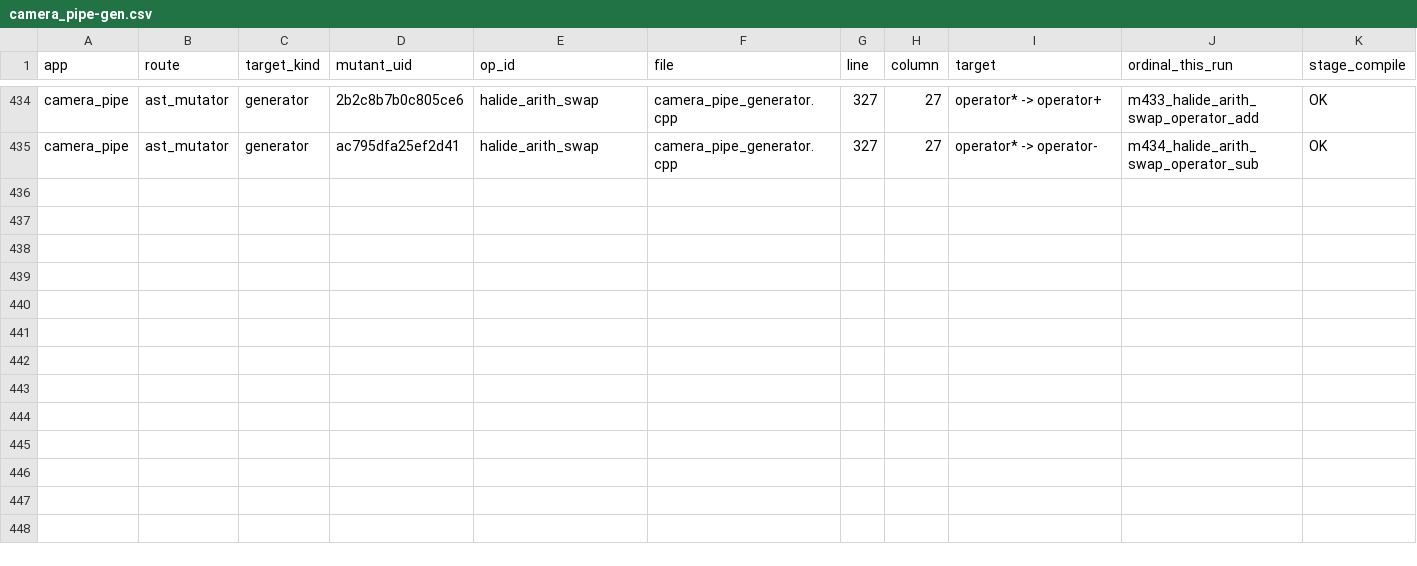
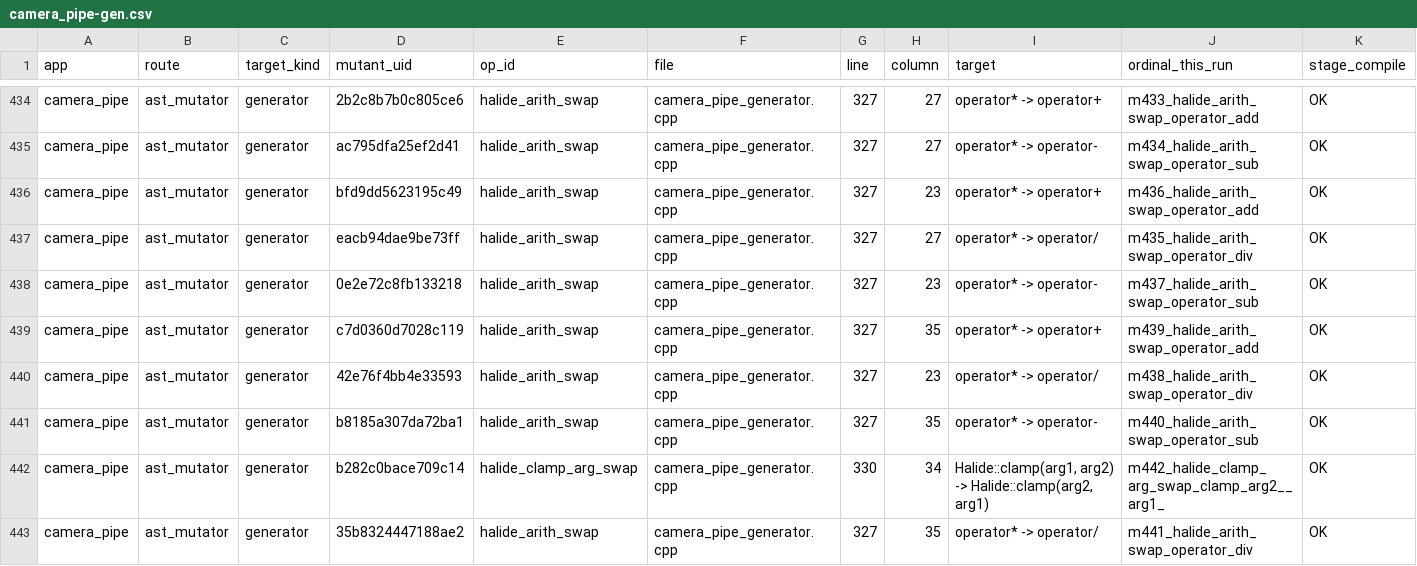
Before and after one commit to ardier/Halide-mutation, a CSV file: mutation/ast-generator-route/results/camera_pipe-gen.csv, drawn as a sheet; only a part is shown, gaps mark what is left out; rows hold the shown columns only; the diff names each change by its address in the sheet, - before the commit and + after, or states it on an @@ line.

Commit message:
mutation: incremental snapshot
Committed automatically as results land, so nothing sits only on
/mnt/scratch1. Sweeps still running: 2.

Per app (M = points identified at emit time, from the run log,
not from the rows written, so a PARTIAL is reported as partial
rather than as a smaller complete run):

  bgu                      generator   COMPLETE  439 of 439 evaluated, 397 run, 394 killed, 24 equivalent
  bilateral_grid           generator   COMPLETE  191 of 191 evaluated, 191 run, 190 killed, 0 equivalent
  blur                     generator   COMPLETE  30 of 30 evaluated, 30 run, 30 killed, 0 equivalent
  camera_pipe              generator   PARTIAL   442 of 555 evaluated, 438 run, 432 killed, 4 equivalent
  conv_layer               generator   COMPLETE  9 of 9 evaluated, 9 run, 9 killed, 0 equivalent
  depthwise_separable_conv generator   COMPLETE  77 of 77 evaluated, 76 run, 65 killed, 1 equivalent
  harris                   generator   COMPLETE  231 of 231 evaluated, 231 run, 231 killed, 0 equivalent
  hist                     generator   COMPLETE  90 of 90 evaluated, 90 run, 90 killed, 0 equivalent
  iir_blur                 generator   COMPLETE  39 of 39 evaluated, 39 run, 37 killed, 0 equivalent
  interpolate              generator   COMPLETE  117 of 117 evaluated, 115 run, 107 killed, 2 equivalent
  lens_blur                generator   COMPLETE  253 of 253 evaluated, 253 run, 85 killed, 0 equivalent
  local_laplacian          generator   COMPLETE  243 of 243 evaluated, 243 run, 238 killed, 0 equivalent
  max_filter               generator   COMPLETE  62 of 62 evaluated, 60 run, 55 killed, 2 equivalent
  nl_means                 generator   COMPLETE  55 of 55 evaluated, 55 run, 55 killed, 0 equivalent
  stencil_chain            generator   COMPLETE  12 of 12 evaluated, 8 run, 8 killed, 0 equivalent
  unsharp                  generator   COMPLETE  135 of 135 evaluated, 135 run, 135 killed, 0 equivalent
  fft                      emitted C++ COMPLETE  2247 of 2247 evaluated, 1521 run, 860 killed, 690 equivalent
  resize                   emitted C++ COMPLETE  8435 of 8435 evaluated, 7601 run, 1150 killed, 739 equivalent
  wavelet                  emitted C++ COMPLETE  1524 of 1524 evaluated, 1214 run, 306 killed, 274 equivalent

  TOTAL  14631 of 14744 points evaluated, 12706 run, 4477 killed, 1736 proven equivalent

Rows are streamed one per mutant and flushed, so every
PARTIAL file above is valid as far as it goes.

```diff
--- a/mutation/ast-generator-route/results/camera_pipe-gen.csv
+++ b/mutation/ast-generator-route/results/camera_pipe-gen.csv
+row 436: camera_pipe | ast_mutator | generator | bfd9dd5623195c49 | halide_arith_swap | camera_pipe_generator.cpp | 327 | 23 | operator* -> operator+ | m436_halide_arith_swap_operator_add | OK
+row 437: camera_pipe | ast_mutator | generator | eacb94dae9be73ff | halide_arith_swap | camera_pipe_generator.cpp | 327 | 27 | operator* -> operator/ | m435_halide_arith_swap_operator_div | OK
+row 438: camera_pipe | ast_mutator | generator | 0e2e72c8fb133218 | halide_arith_swap | camera_pipe_generator.cpp | 327 | 23 | operator* -> operator- | m437_halide_arith_swap_operator_sub | OK
+row 439: camera_pipe | ast_mutator | generator | c7d0360d7028c119 | halide_arith_swap | camera_pipe_generator.cpp | 327 | 35 | operator* -> operator+ | m439_halide_arith_swap_operator_add | OK
+row 440: camera_pipe | ast_mutator | generator | 42e76f4bb4e33593 | halide_arith_swap | camera_pipe_generator.cpp | 327 | 23 | operator* -> operator/ | m438_halide_arith_swap_operator_div | OK
+row 441: camera_pipe | ast_mutator | generator | b8185a307da72ba1 | halide_arith_swap | camera_pipe_generator.cpp | 327 | 35 | operator* -> operator- | m440_halide_arith_swap_operator_sub | OK
+row 442: camera_pipe | ast_mutator | generator | b282c0bace709c14 | halide_clamp_arg_swap | camera_pipe_generator.cpp | 330 | 34 | Halide::clamp(arg1, arg2) -> Halide::clamp(arg2, arg1) | m442_halide_clamp_arg_swap_clamp_arg2__arg1_ | OK
+row 443: camera_pipe | ast_mutator | generator | 35b8324447188ae2 | halide_arith_swap | camera_pipe_generator.cpp | 327 | 35 | operator* -> operator/ | m441_halide_arith_swap_operator_div | OK
```
Also changed, not shown: mutation/ast-generator-route/results/SUMMARY.csv, 2 other files.
